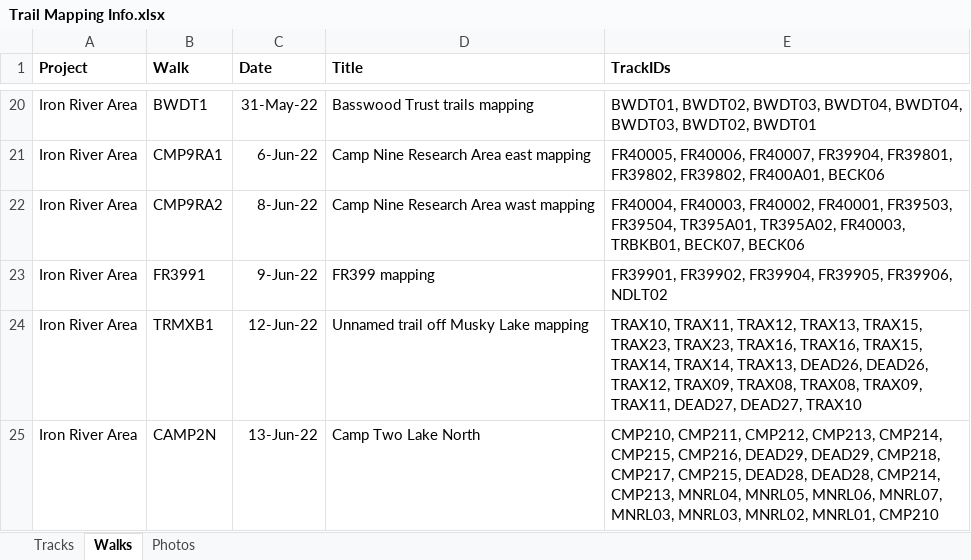
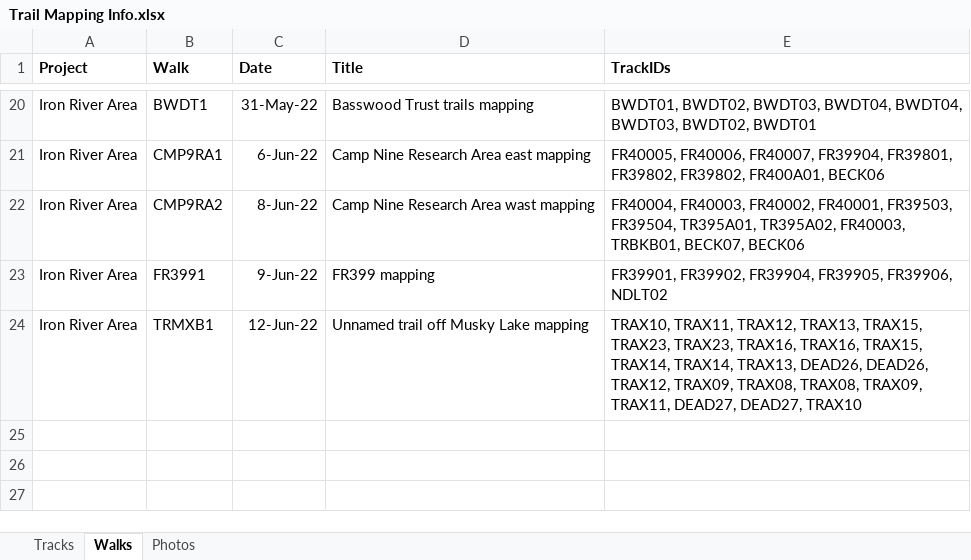
Before and after one commit to droglenc/MAPPING, an Excel workbook: Data/Trail Mapping Info.xlsx, sheet Walks, drawn as a sheet; only a part is shown, gaps mark what is left out; values as stored, in another font and other column widths than the file's, no borders; the diff names each change by its address in the sheet, - before the commit and + after, or states it on an @@ line.

Commit message:
Update Trail Mapping Info.xlsx

```diff
--- a/Data/Trail Mapping Info.xlsx (sheet Walks)
+++ b/Data/Trail Mapping Info.xlsx (sheet Walks)
-row 25: Iron River Area | CAMP2N | 13-Jun-22 | Camp Two Lake North | CMP210, CMP211, CMP212, CMP213, CMP214, CMP215, CMP216, DEAD29, DEAD29, CMP218, CMP217, CMP215, DEAD28, DEAD28, CMP214, CMP213, MNRL04, MNRL05, MNRL06, MNRL07, MNRL03, MNRL03, MNRL02, MNRL01, CMP210
```
